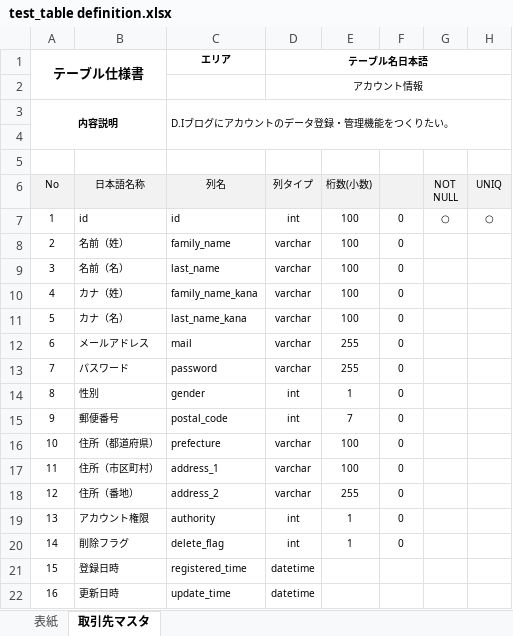
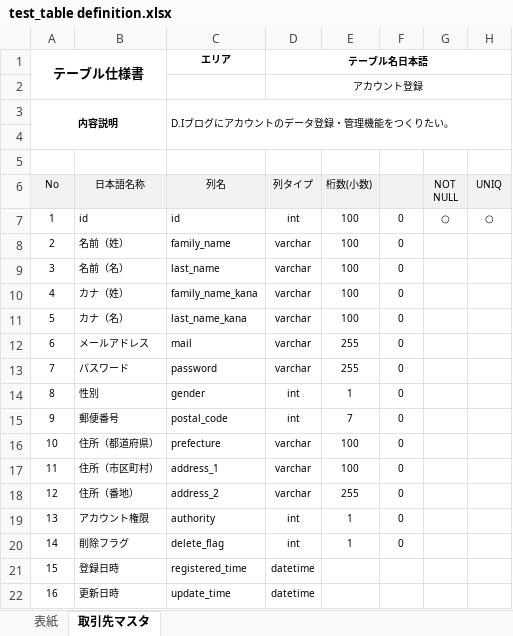
Before and after one commit to test-saitomini/7-Programming-exercises, an Excel workbook: test_table definition.xlsx, sheet 取引先マスタ, drawn as a sheet; only a part is shown; values as stored, in another font and other column widths than the file's, no borders; the diff names each change by its address in the sheet, - before the commit and + after, or states it on an @@ line.

Commit message:
20211116 test

```diff
--- a/test_table definition.xlsx (sheet 取引先マスタ)
+++ b/test_table definition.xlsx (sheet 取引先マスタ)
-D2 (テーブル名日本語): アカウント情報
+D2 (テーブル名日本語): アカウント登録
```
Also changed, not shown: 1 other file.
